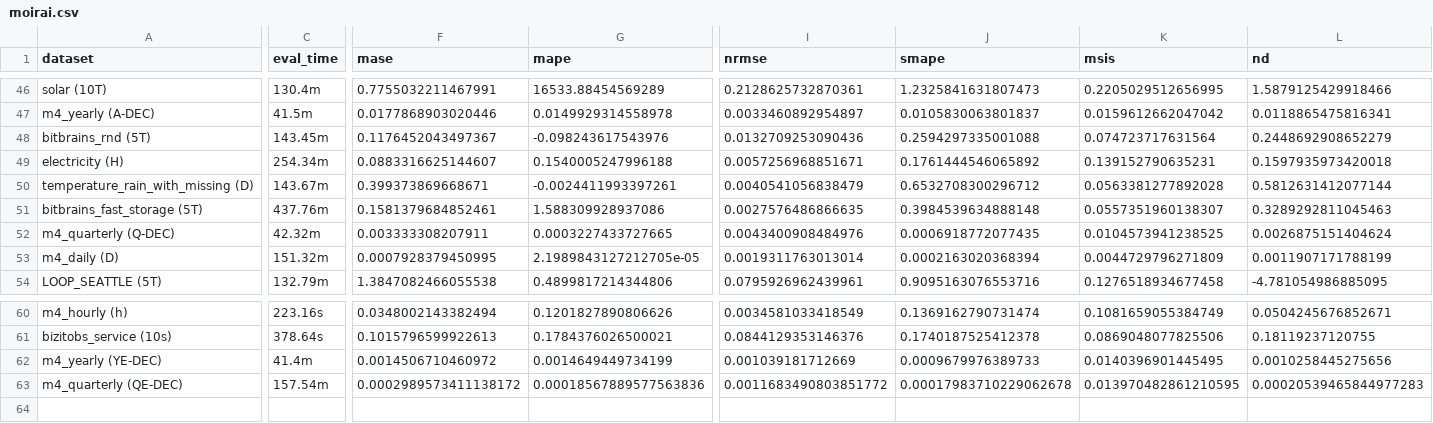
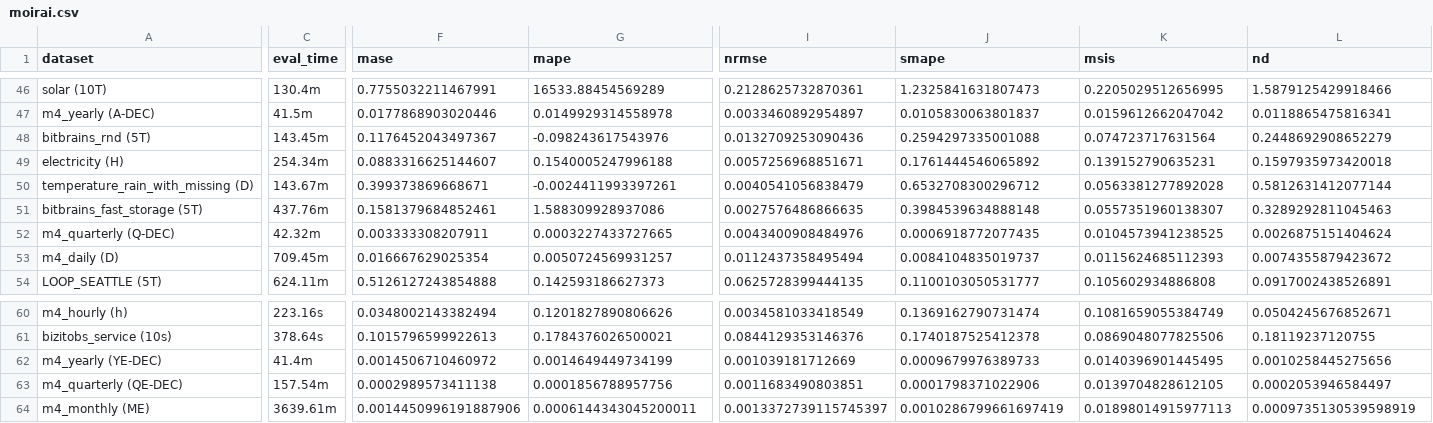
Before and after one commit to AdityaLab/Samay, a CSV file: leaderboard/moirai.csv, drawn as a sheet; only a part is shown, gaps mark what is left out; rows hold the shown columns only; the diff covers the shown part only; the diff names each change by its address in the sheet, - before the commit and + after, or states it on an @@ line.

```diff
--- a/leaderboard/moirai.csv
+++ b/leaderboard/moirai.csv
-C53 (eval_time): 151.32m
+C53 (eval_time): 709.45m
-F53 (mase): 0.0007928379450995
+F53 (mase): 0.016667629025354
-G53 (mape): 2.1989843127212705e-05
+G53 (mape): 0.0050724569931257
-I53 (nrmse): 0.0019311763013014
+I53 (nrmse): 0.0112437358495494
-J53 (smape): 0.0002163020368394
+J53 (smape): 0.0084104835019737
-K53 (msis): 0.0044729796271809
+K53 (msis): 0.0115624685112393
-L53 (nd): 0.0011907171788199
+L53 (nd): 0.0074355879423672
-C54 (eval_time): 132.79m
+C54 (eval_time): 624.11m
-F54 (mase): 1.3847082466055538
+F54 (mase): 0.5126127243854888
-G54 (mape): 0.4899817214344806
+G54 (mape): 0.142593186627373
-I54 (nrmse): 0.0795926962439961
+I54 (nrmse): 0.0625728399444135
-J54 (smape): 0.9095163076553716
+J54 (smape): 0.1100103050531777
-K54 (msis): 0.1276518934677458
+K54 (msis): 0.105602934886808
-L54 (nd): -4.781054986885095
+L54 (nd): 0.0917002438526891
-F63 (mase): 0.0002989573411138172
+F63 (mase): 0.0002989573411138
-G63 (mape): 0.00018567889577563836
+G63 (mape): 0.0001856788957756
-I63 (nrmse): 0.0011683490803851772
+I63 (nrmse): 0.0011683490803851
-J63 (smape): 0.00017983710229062678
+J63 (smape): 0.0001798371022906
-K63 (msis): 0.013970482861210595
+K63 (msis): 0.0139704828612105
-L63 (nd): 0.00020539465844977283
+L63 (nd): 0.0002053946584497
+row 64: m4_monthly (ME) | 3639.61m | 0.0014450996191887906 | 0.0006144343045200011 | 0.0013372739115745397 | 0.0010286799661697419 | 0.01898014915977113 | 0.0009735130539598919
```
Also changed, not shown: 22 edited cells elsewhere in this file, leaderboard/monash_moment.csv, 1 other file.
